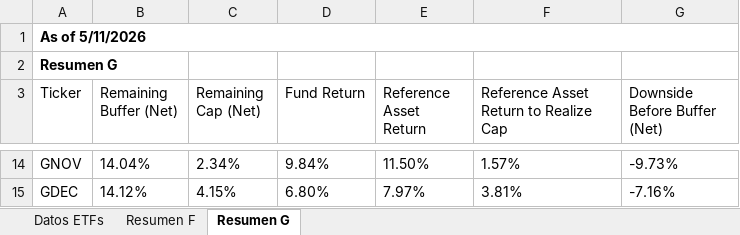
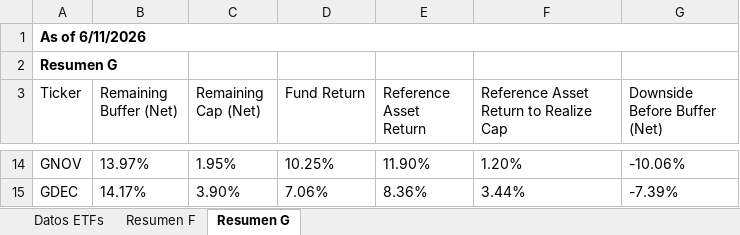
Before and after one commit to Toaderz/Ft-buffer-evolve, an Excel workbook: FT buffer remaining cap.xlsx, sheet Resumen G, drawn as a sheet; only a part is shown, gaps mark what is left out; values as stored, in another font and other column widths than the file's, no borders; table styles not drawn; the diff covers the shown part only; the diff names each change by its address in the sheet, - before the commit and + after, or states it on an @@ line.

```diff
--- a/FT buffer remaining cap.xlsx (sheet Resumen G)
+++ b/FT buffer remaining cap.xlsx (sheet Resumen G)
-A1 (Ticker): As of 5/11/2026
+A1 (Ticker): As of 6/11/2026
-B14 (Remaining Buffer (Net)): 14.04%
+B14 (Remaining Buffer (Net)): 13.97%
-C14 (Remaining Cap (Net)): 2.34%
+C14 (Remaining Cap (Net)): 1.95%
-D14 (Fund Return): 9.84%
+D14 (Fund Return): 10.25%
-E14 (Reference Asset Return): 11.50%
+E14 (Reference Asset Return): 11.90%
-F14: 1.57%
+F14: 1.20%
-G14 (Downside Before Buffer (Net)): -9.73%
+G14 (Downside Before Buffer (Net)): -10.06%
-B15 (Remaining Buffer (Net)): 14.12%
+B15 (Remaining Buffer (Net)): 14.17%
-C15 (Remaining Cap (Net)): 4.15%
+C15 (Remaining Cap (Net)): 3.90%
-D15 (Fund Return): 6.80%
+D15 (Fund Return): 7.06%
-E15 (Reference Asset Return): 7.97%
+E15 (Reference Asset Return): 8.36%
-F15: 3.81%
+F15: 3.44%
-G15 (Downside Before Buffer (Net)): -7.16%
+G15 (Downside Before Buffer (Net)): -7.39%
```
Also changed, not shown: 57 edited cells elsewhere in this sheet, sheet Datos ETFs, sheet Resumen F.
